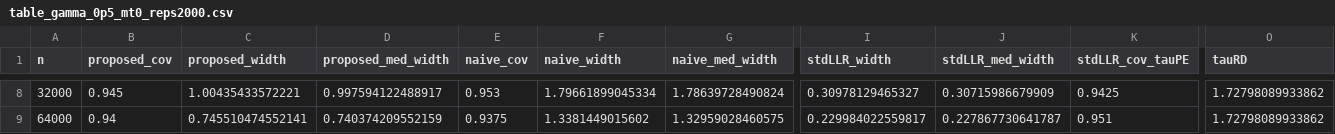
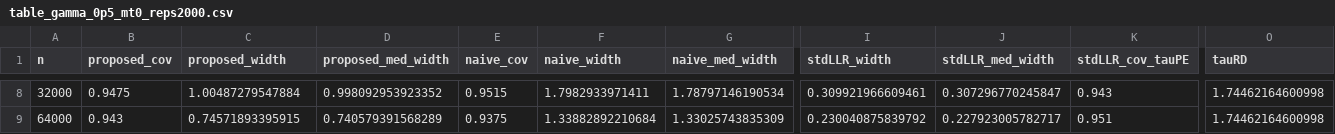
Before and after one commit to ghoshadi/DynamicRD, a CSV file: Stylized simulations/tables/table_gamma_0p5_mt0_reps2000.csv, drawn as a sheet; only a part is shown, gaps mark what is left out; the diff covers the shown part only; the diff names each change by its address in the sheet, - before the commit and + after, or states it on an @@ line.

Commit message:
Add files via upload

```diff
--- a/Stylized simulations/tables/table_gamma_0p5_mt0_reps2000.csv
+++ b/Stylized simulations/tables/table_gamma_0p5_mt0_reps2000.csv
-B8 (proposed_cov): 0.945
+B8 (proposed_cov): 0.9475
-C8 (proposed_width): 1.00435433572221
+C8 (proposed_width): 1.00487279547884
-D8 (proposed_med_width): 0.997594122488917
+D8 (proposed_med_width): 0.998092953923352
-E8 (naive_cov): 0.953
+E8 (naive_cov): 0.9515
-F8 (naive_width): 1.79661899045334
+F8 (naive_width): 1.7982933971411
-G8 (naive_med_width): 1.78639728490824
+G8 (naive_med_width): 1.78797146190534
-I8 (stdLLR_width): 0.30978129465327
+I8 (stdLLR_width): 0.309921966609461
-J8 (stdLLR_med_width): 0.30715986679909
+J8 (stdLLR_med_width): 0.307296770245847
-K8 (stdLLR_cov_tauPE): 0.9425
+K8 (stdLLR_cov_tauPE): 0.943
-O8:O9 (tauRD): 1.72798089933862
+O8:O9 (tauRD): 1.74462164600998
-B9 (proposed_cov): 0.94
+B9 (proposed_cov): 0.943
-C9 (proposed_width): 0.745510474552141
+C9 (proposed_width): 0.74571893395915
-D9 (proposed_med_width): 0.740374209552159
+D9 (proposed_med_width): 0.740579391568289
-F9 (naive_width): 1.3381449015602
+F9 (naive_width): 1.33882892210684
-G9 (naive_med_width): 1.32959028460575
+G9 (naive_med_width): 1.33025743835309
-I9 (stdLLR_width): 0.229984022559817
+I9 (stdLLR_width): 0.230040875839792
-J9 (stdLLR_med_width): 0.227867730641787
+J9 (stdLLR_med_width): 0.227923005782717
```
Also changed, not shown: 62 edited cells elsewhere in this file.
